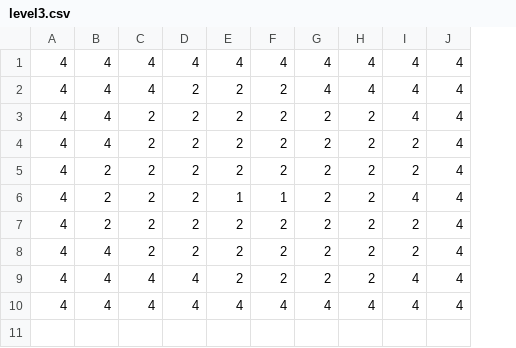
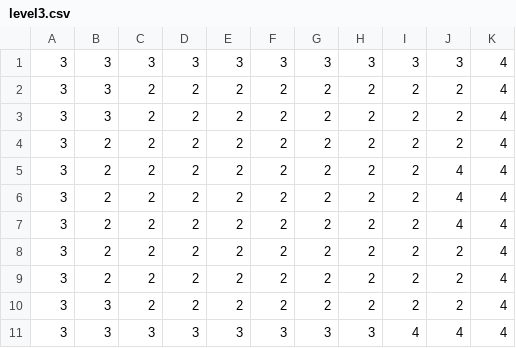
Before and after one commit to BlaerZhang/Aalto-Water-Game, a CSV file: Aalto-Water-Game/Assets/Resources/Level CSV/level3.csv, drawn as a sheet; removed rows and columns are numbered as before the commit, all else as after; the diff names each change by its address in the sheet, - before the commit and + after, or states it on an @@ line.

```diff
--- a/Aalto-Water-Game/Assets/Resources/Level CSV/level3.csv
+++ b/Aalto-Water-Game/Assets/Resources/Level CSV/level3.csv
-column A, rows 3-9: all 4
+column A, rows 2-5: all 3; rows 8-10: all 3
+column H, rows 2-5: all 2; rows 8-10: all 2
-row 1: 4 | 4 | 4 | 4 | 4 | 4 | 4 | 4 | 4 | 4
-row 2: 4 | 4 | 4 | 2 | 2 | 2 | 4 | 4 | 4 | 4
+row 1: 3 | 3 | 3 | 3 | 3 | 3 | 3 | 3 | 3 | 3 | 4
-B2:B3: 4
+B2:B3: 3
-J2: 4
+J2: 2
-E5: 1
+E5: 2
-F5: 1
+F5: 2
+row 6: 3 | 2 | 2 | 2 | 2 | 2 | 2 | 2 | 2 | 4 | 4
+row 7: 3 | 2 | 2 | 2 | 2 | 2 | 2 | 2 | 2 | 4 | 4
-B9: 4
+B9: 2
-B10: 4
+B10: 3
-C10: 4
+C10: 2
-D10: 4
+D10: 2
-J10: 4
+J10: 2
-row 10: 4 | 4 | 4 | 4 | 4 | 4 | 4 | 4 | 4 | 4
+row 11: 3 | 3 | 3 | 3 | 3 | 3 | 3 | 3 | 4 | 4 | 4
```
Also changed, not shown: 3 other files.
